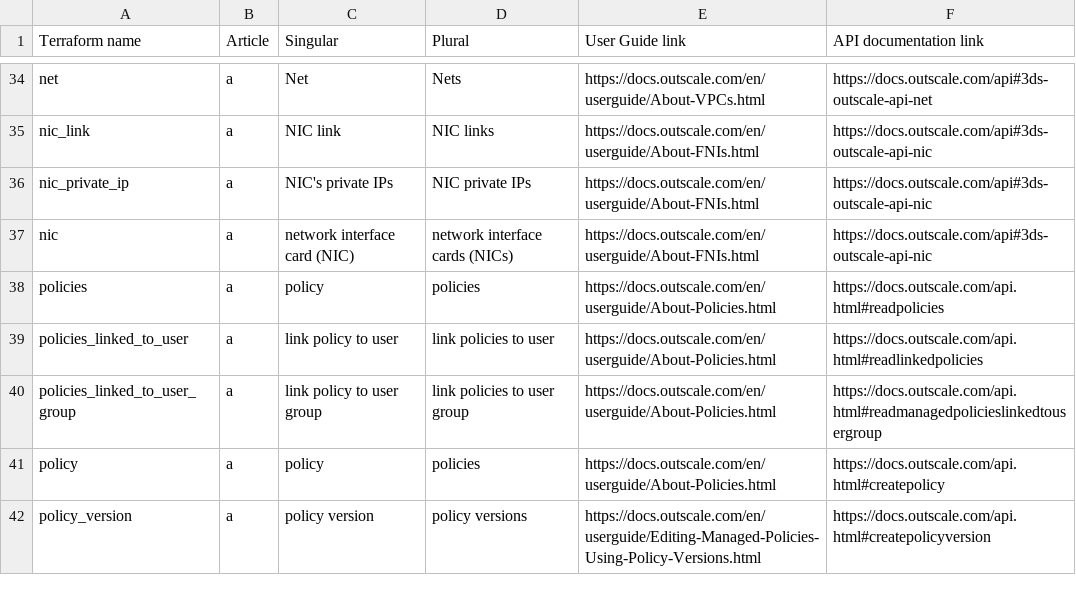
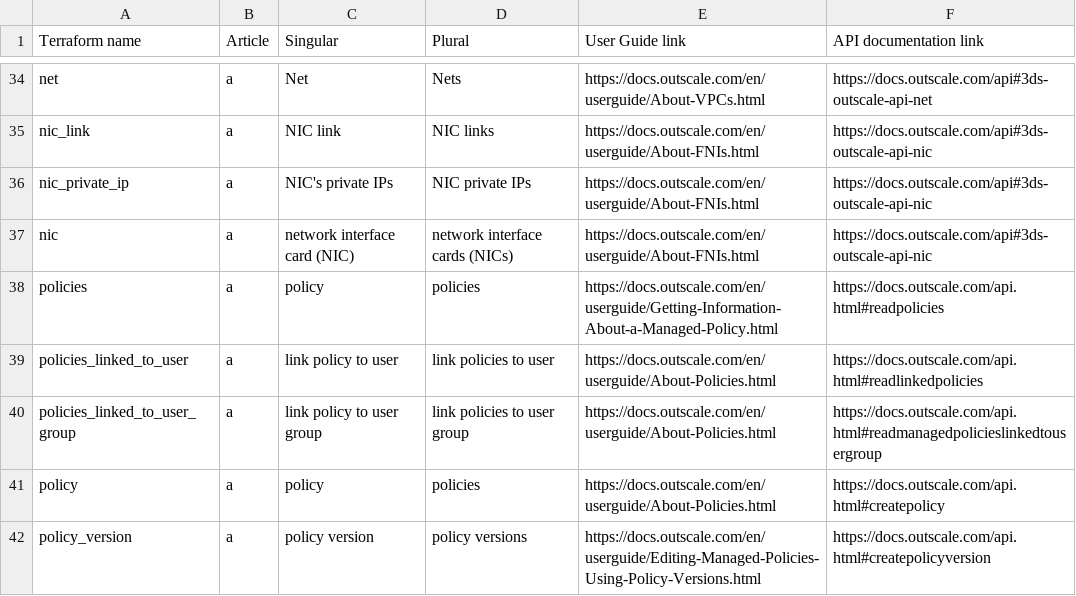
Before and after one commit to outscale/terraform-provider-outscale-doc-components, a CSV file: Content/variables.csv, drawn as a sheet; only a part is shown, gaps mark what is left out.

Commit message:
DOC-4424: Replaced doc link

```diff
--- a/Content/variables.csv
+++ b/Content/variables.csv
@@ -37,3 +37,3 @@ nic_private_ip,a,NIC's private IPs,NIC private IPs,https://docs.outscale.com/en/
 nic,a,network interface card (NIC),network interface cards (NICs),https://docs.outscale.com/en/userguide/About-FNIs.html,https://docs.outscale.com/api#3ds-outscale-api-nic
-policies,a,policy,policies,https://docs.outscale.com/en/userguide/About-Policies.html,https://docs.outscale.com/api.html#readpolicies
+policies,a,policy,policies,https://docs.outscale.com/en/userguide/Getting-Information-About-a-Managed-Policy.html,https://docs.outscale.com/api.html#readpolicies
 policies_linked_to_user,a,link policy to user,link policies to user,https://docs.outscale.com/en/userguide/About-Policies.html,https://docs.outscale.com/api.html#readlinkedpolicies
```
